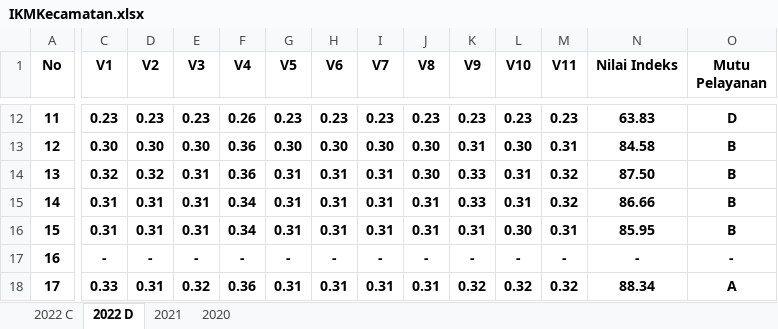
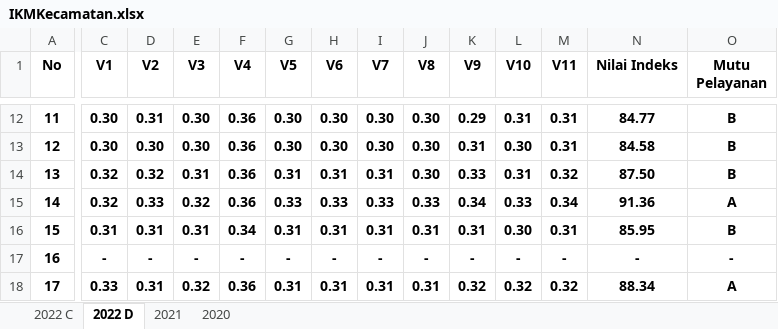
Before and after one commit to NurulFaisolRahman/CVIDE, an Excel workbook: IKMKecamatan.xlsx, sheet 2022 D, drawn as a sheet; only a part is shown, gaps mark what is left out; values as stored, in another font and other column widths than the file's, no borders; the diff covers the shown part only; the diff names each change by its address in the sheet, - before the commit and + after, or states it on an @@ line.

```diff
--- a/IKMKecamatan.xlsx (sheet 2022 D)
+++ b/IKMKecamatan.xlsx (sheet 2022 D)
-C12 (V1): 0.23
+C12 (V1): 0.30
-D12 (V2): 0.23
+D12 (V2): 0.31
-E12 (V3): 0.23
+E12 (V3): 0.30
-F12 (V4): 0.26
+F12 (V4): 0.36
-G12 (V5): 0.23
+G12 (V5): 0.30
-H12 (V6): 0.23
+H12 (V6): 0.30
-I12 (V7): 0.23
+I12 (V7): 0.30
-J12 (V8): 0.23
+J12 (V8): 0.30
-K12 (V9): 0.23
+K12 (V9): 0.29
-L12 (V10): 0.23
+L12 (V10): 0.31
-M12 (V11): 0.23
+M12 (V11): 0.31
-N12 (Nilai Indeks): 63.83
+N12 (Nilai Indeks): 84.77
-O12 (Mutu Pelayanan): D
+O12 (Mutu Pelayanan): B
-C15 (V1): 0.31
+C15 (V1): 0.32
-D15 (V2): 0.31
+D15 (V2): 0.33
-E15 (V3): 0.31
+E15 (V3): 0.32
-F15 (V4): 0.34
+F15 (V4): 0.36
-G15 (V5): 0.31
+G15 (V5): 0.33
-H15 (V6): 0.31
+H15 (V6): 0.33
-I15 (V7): 0.31
+I15 (V7): 0.33
-J15 (V8): 0.31
+J15 (V8): 0.33
-K15 (V9): 0.33
+K15 (V9): 0.34
-L15 (V10): 0.31
+L15 (V10): 0.33
-M15 (V11): 0.32
+M15 (V11): 0.34
-N15 (Nilai Indeks): 86.66
+N15 (Nilai Indeks): 91.36
-O15 (Mutu Pelayanan): B
+O15 (Mutu Pelayanan): A
```
Also changed, not shown: 82 edited cells elsewhere in this sheet, sheet 2022 C, 1 other file.
